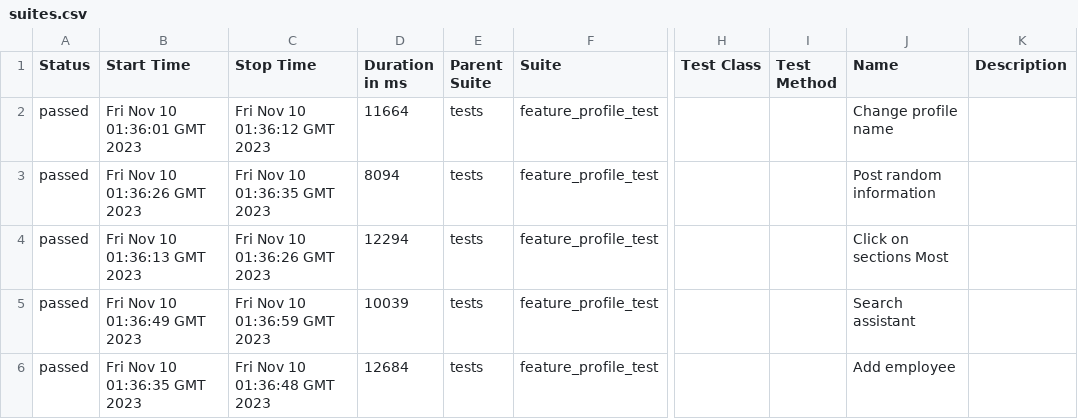
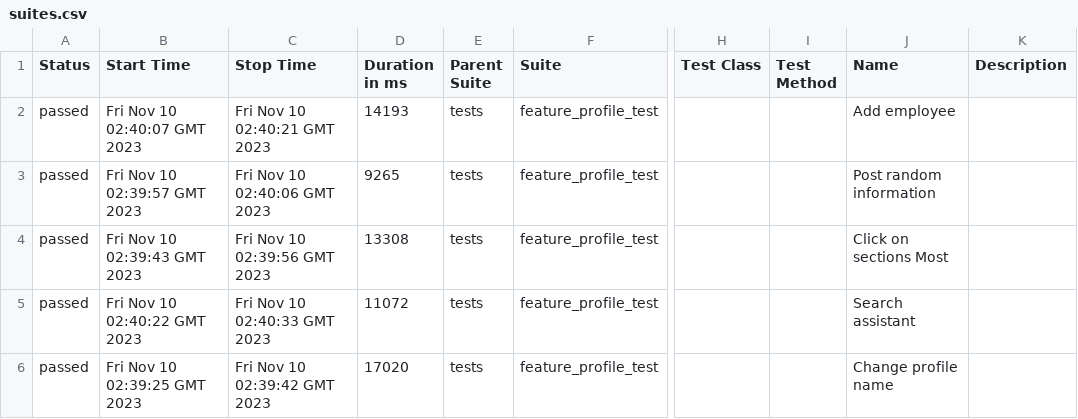
Before and after one commit to Roman1599/petrov-main, a CSV file: data/suites.csv, drawn as a sheet; only a part is shown, gaps mark what is left out; the diff names each change by its address in the sheet, - before the commit and + after, or states it on an @@ line.

```diff
--- a/data/suites.csv
+++ b/data/suites.csv
-B2 (Start Time): Fri Nov 10 01:36:01 GMT 2023
+B2 (Start Time): Fri Nov 10 02:40:07 GMT 2023
-C2 (Stop Time): Fri Nov 10 01:36:12 GMT 2023
+C2 (Stop Time): Fri Nov 10 02:40:21 GMT 2023
-D2 (Duration in ms): 11664
+D2 (Duration in ms): 14193
-J2 (Name): Change profile name
+J2 (Name): Add employee
-B3 (Start Time): Fri Nov 10 01:36:26 GMT 2023
+B3 (Start Time): Fri Nov 10 02:39:57 GMT 2023
-C3 (Stop Time): Fri Nov 10 01:36:35 GMT 2023
+C3 (Stop Time): Fri Nov 10 02:40:06 GMT 2023
-D3 (Duration in ms): 8094
+D3 (Duration in ms): 9265
-B4 (Start Time): Fri Nov 10 01:36:13 GMT 2023
+B4 (Start Time): Fri Nov 10 02:39:43 GMT 2023
-C4 (Stop Time): Fri Nov 10 01:36:26 GMT 2023
+C4 (Stop Time): Fri Nov 10 02:39:56 GMT 2023
-D4 (Duration in ms): 12294
+D4 (Duration in ms): 13308
-B5 (Start Time): Fri Nov 10 01:36:49 GMT 2023
+B5 (Start Time): Fri Nov 10 02:40:22 GMT 2023
-C5 (Stop Time): Fri Nov 10 01:36:59 GMT 2023
+C5 (Stop Time): Fri Nov 10 02:40:33 GMT 2023
-D5 (Duration in ms): 10039
+D5 (Duration in ms): 11072
-B6 (Start Time): Fri Nov 10 01:36:35 GMT 2023
+B6 (Start Time): Fri Nov 10 02:39:25 GMT 2023
-C6 (Stop Time): Fri Nov 10 01:36:48 GMT 2023
+C6 (Stop Time): Fri Nov 10 02:39:42 GMT 2023
-D6 (Duration in ms): 12684
+D6 (Duration in ms): 17020
-J6 (Name): Add employee
+J6 (Name): Change profile name
```
Also changed, not shown: 38 other files.
